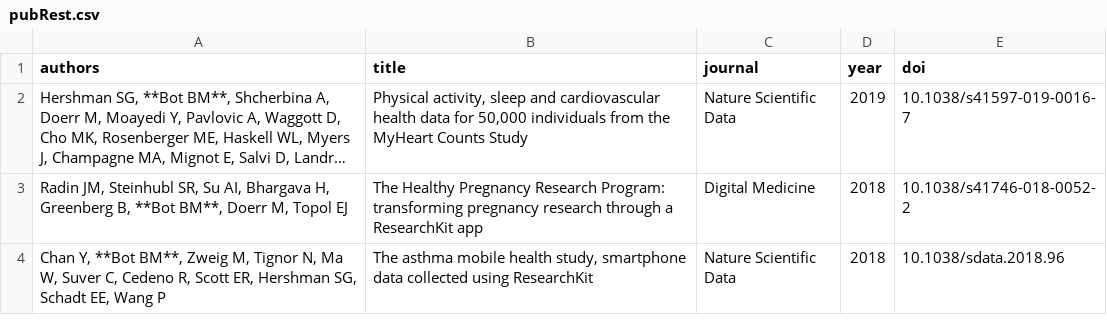
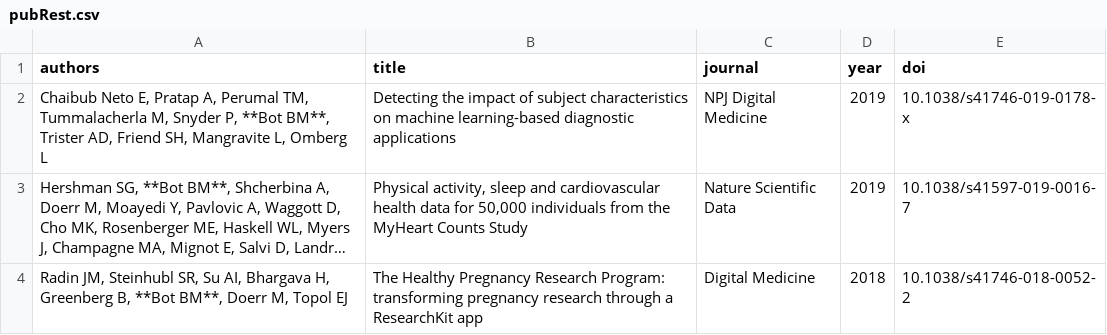
Before and after one commit to brian-bot/brian-bot.github.io, a CSV file: _data/pubRest.csv, drawn as a sheet; only a part is shown; the shorter side is filled out with more unchanged rows; long unchanged cells end in …; the diff names each change by its address in the sheet, - before the commit and + after, or states it on an @@ line.

```diff
--- a/_data/pubRest.csv
+++ b/_data/pubRest.csv
+row 2: Chaibub Neto E, Pratap A, Perumal TM, Tummalacherla M, Snyder P, **Bot BM**, Trister AD, Friend SH, Mangravite L, Omberg L | Detecting the impact of subject characteristics on machine learning-based diagnostic applications | NPJ Digital Medicine | 2019 | 10.1038/s41746-019-0178-x
```
Also changed, not shown: _data/community.csv, _data/presRest.csv.
